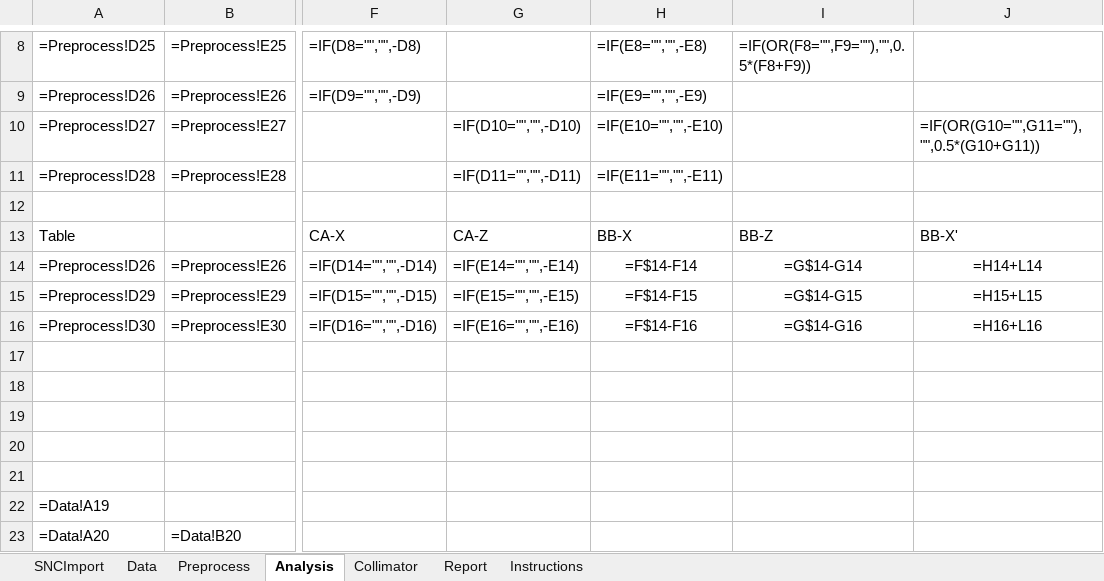
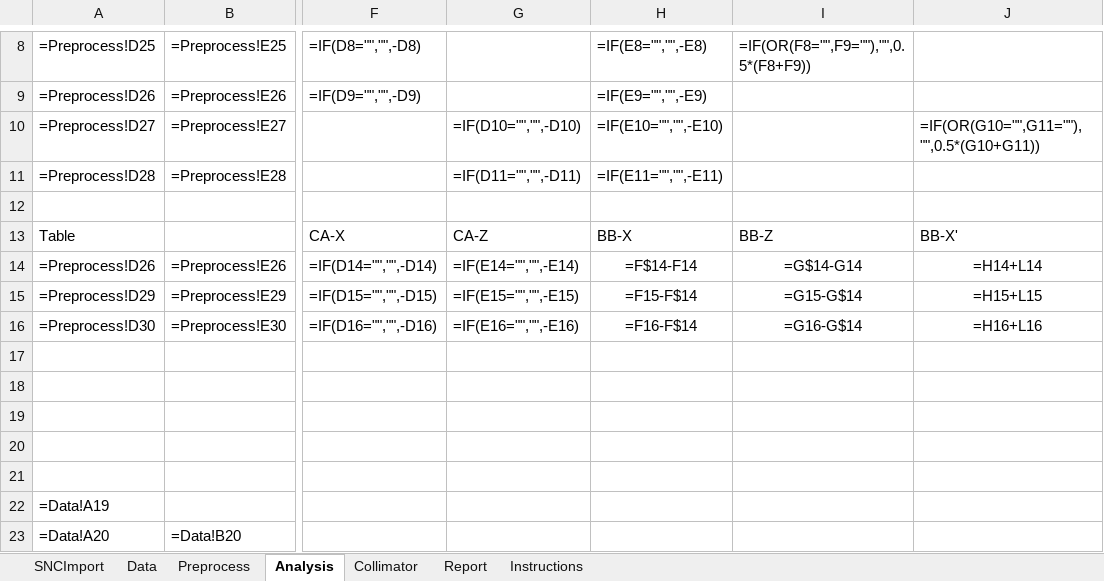
Before and after one commit to irrer/aqa, an Excel workbook: src/main/resources/static/WLIsoCheckTemplate_11_Beams.xlsx, sheet Analysis, drawn as a sheet; only a part is shown, gaps mark what is left out; values as stored, in another font and other column widths than the file's, no borders; formulas are shown in place of their values; the diff names each change by its address in the sheet, - before the commit and + after, or states it on an @@ line.

Commit message:
Fixed problem with original spreadsheet.
Changed:
  Sheet SNCImport cell C6
  Sheet Analysis cells H15 through 20 and I15 through 20

```diff
--- a/src/main/resources/static/WLIsoCheckTemplate_11_Beams.xlsx (sheet Analysis)
+++ b/src/main/resources/static/WLIsoCheckTemplate_11_Beams.xlsx (sheet Analysis)
-H15: =F$14-F15
+H15: =F15-F$14
-I15: =G$14-G15
+I15: =G15-G$14
-H16: =F$14-F16
+H16: =F16-F$14
-I16: =G$14-G16
+I16: =G16-G$14
```
Also changed, not shown: src/main/resources/static/WLIsoCheckTemplate_15_Beams.xlsx, 2 other files.
